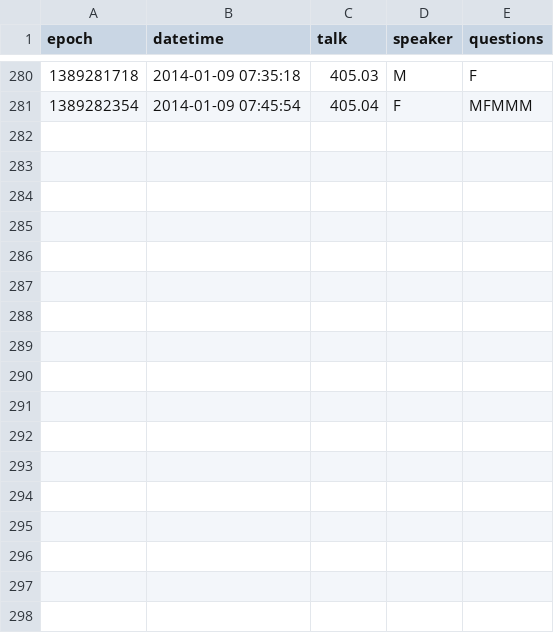
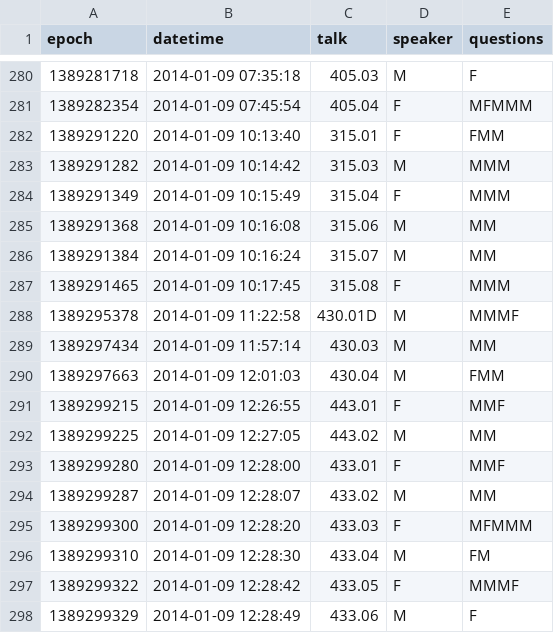
Before and after one commit to astronomeralex/aas-gender-talks, a CSV file: data.csv, drawn as a sheet; only a part is shown, gaps mark what is left out; the diff names each change by its address in the sheet, - before the commit and + after, or states it on an @@ line.

Commit message:
updated data.csv and added KS test to genderstats

```diff
--- a/data.csv
+++ b/data.csv
+row 282: 1389291220 | 2014-01-09 10:13:40 | 315.01 | F | FMM
+row 283: 1389291282 | 2014-01-09 10:14:42 | 315.03 | M | MMM
+row 284: 1389291349 | 2014-01-09 10:15:49 | 315.04 | F | MMM
+row 285: 1389291368 | 2014-01-09 10:16:08 | 315.06 | M | MM
+row 286: 1389291384 | 2014-01-09 10:16:24 | 315.07 | M | MM
+row 287: 1389291465 | 2014-01-09 10:17:45 | 315.08 | F | MMM
+row 288: 1389295378 | 2014-01-09 11:22:58 | 430.01D | M | MMMF
+row 289: 1389297434 | 2014-01-09 11:57:14 | 430.03 | M | MM
+row 290: 1389297663 | 2014-01-09 12:01:03 | 430.04 | M | FMM
+row 291: 1389299215 | 2014-01-09 12:26:55 | 443.01 | F | MMF
+row 292: 1389299225 | 2014-01-09 12:27:05 | 443.02 | M | MM
+row 293: 1389299280 | 2014-01-09 12:28:00 | 433.01 | F | MMF
+row 294: 1389299287 | 2014-01-09 12:28:07 | 433.02 | M | MM
+row 295: 1389299300 | 2014-01-09 12:28:20 | 433.03 | F | MFMMM
+row 296: 1389299310 | 2014-01-09 12:28:30 | 433.04 | M | FM
+row 297: 1389299322 | 2014-01-09 12:28:42 | 433.05 | F | MMMF
+row 298: 1389299329 | 2014-01-09 12:28:49 | 433.06 | M | F
```
Also changed, not shown: 1 other file.
